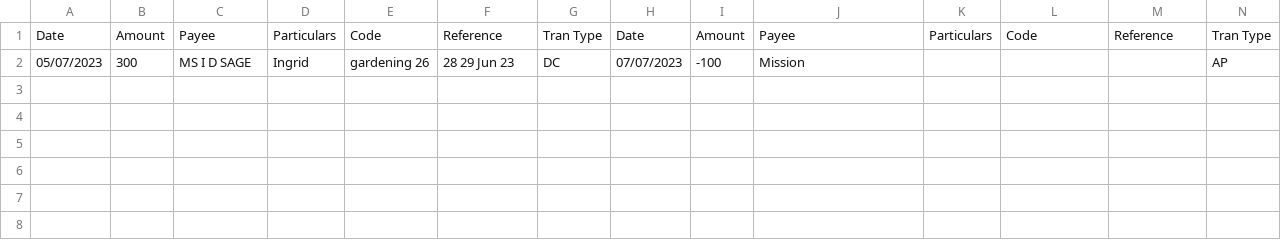
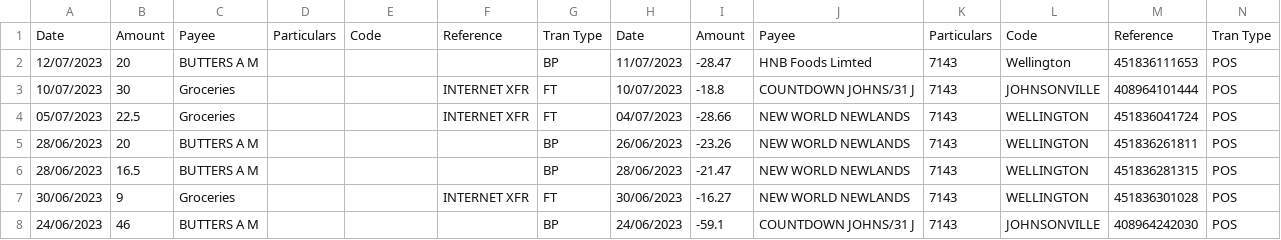
Before and after one commit to tylerbutters/BNZ-App, a CSV file: CSVs/reimbursements.csv, drawn as a sheet.

```diff
--- a/CSVs/reimbursements.csv
+++ b/CSVs/reimbursements.csv
@@ -1,2 +1,8 @@
 Date,Amount,Payee,Particulars,Code,Reference,Tran Type,Date,Amount,Payee,Particulars,Code,Reference,Tran Type
-05/07/2023,300,MS I D SAGE,Ingrid,gardening 26,28 29 Jun 23,DC,07/07/2023,-100,Mission,,,,AP
+12/07/2023,20,BUTTERS A M,,,,BP,11/07/2023,-28.47,HNB Foods Limted,7143,Wellington,451836111653,POS
+10/07/2023,30,Groceries,,,INTERNET XFR,FT,10/07/2023,-18.8,COUNTDOWN JOHNS/31 J,7143,JOHNSONVILLE,408964101444,POS
+05/07/2023,22.5,Groceries,,,INTERNET XFR,FT,04/07/2023,-28.66,NEW WORLD NEWLANDS,7143,WELLINGTON,451836041724,POS
+28/06/2023,20,BUTTERS A M,,,,BP,26/06/2023,-23.26,NEW WORLD NEWLANDS,7143,WELLINGTON,451836261811,POS
+28/06/2023,16.5,BUTTERS A M,,,,BP,28/06/2023,-21.47,NEW WORLD NEWLANDS,7143,WELLINGTON,451836281315,POS
+30/06/2023,9,Groceries,,,INTERNET XFR,FT,30/06/2023,-16.27,NEW WORLD NEWLANDS,7143,WELLINGTON,451836301028,POS
+24/06/2023,46,BUTTERS A M,,,,BP,24/06/2023,-59.1,COUNTDOWN JOHNS/31 J,7143,JOHNSONVILLE,408964242030,POS
```
Also changed, not shown: CSVs/list-of-items.csv, Release/CSVs/list-of-items.csv, 28 other files.
